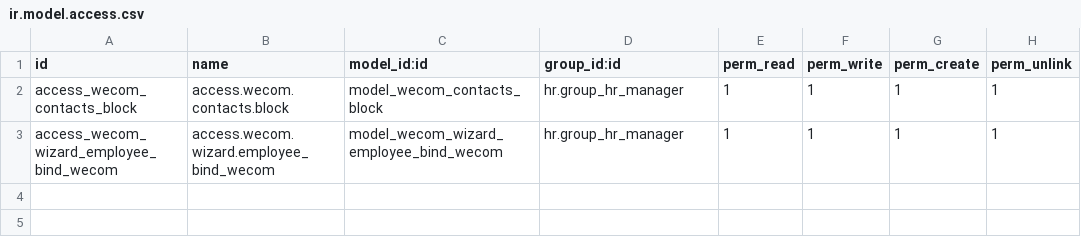
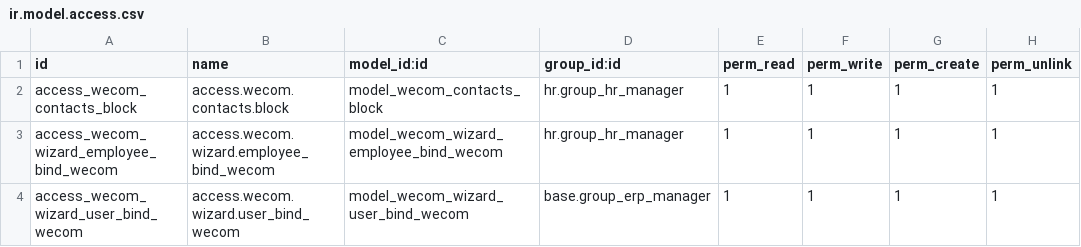
Before and after one commit to rainbow-studio-solution/wecom, a CSV file: wecom_hrm/security/ir.model.access.csv, drawn as a sheet.

```diff
--- a/wecom_hrm/security/ir.model.access.csv
+++ b/wecom_hrm/security/ir.model.access.csv
@@ -3 +3,2 @@ id,name,model_id:id,group_id:id,perm_read,perm_write,perm_create,perm_unlink
 "access_wecom_wizard_employee_bind_wecom","access.wecom.wizard.employee_bind_wecom","model_wecom_wizard_employee_bind_wecom","hr.group_hr_manager",1,1,1,1
+"access_wecom_wizard_user_bind_wecom","access.wecom.wizard.user_bind_wecom","model_wecom_wizard_user_bind_wecom","base.group_erp_manager",1,1,1,1
```
Also changed, not shown: 11 other files.
